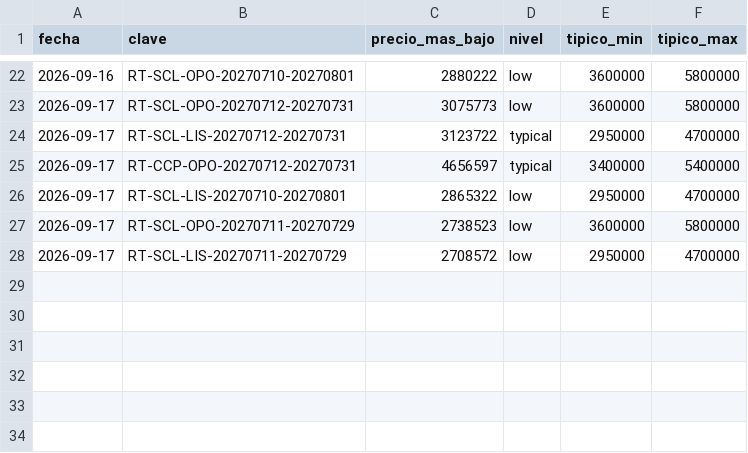
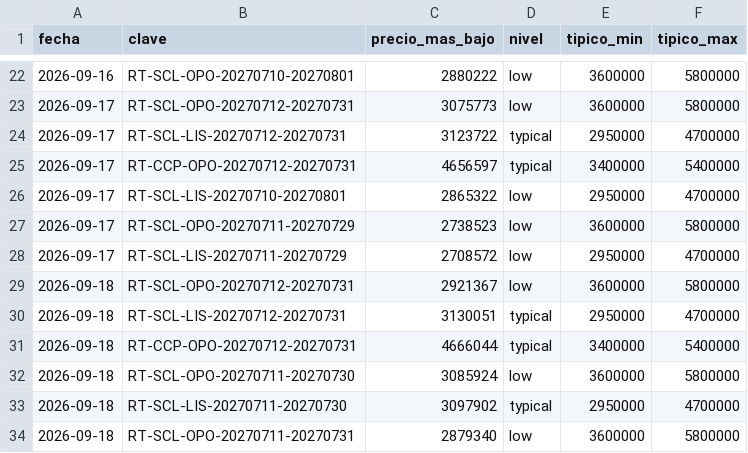
Before and after one commit to romedinag-tech/lisboa, a CSV file: data/insights.csv, drawn as a sheet; only a part is shown, gaps mark what is left out; the diff names each change by its address in the sheet, - before the commit and + after, or states it on an @@ line.

```diff
--- a/data/insights.csv
+++ b/data/insights.csv
+row 29: 2026-09-18 | RT-SCL-OPO-20270712-20270731 | 2921367 | low | 3600000 | 5800000
+row 30: 2026-09-18 | RT-SCL-LIS-20270712-20270731 | 3130051 | typical | 2950000 | 4700000
+row 31: 2026-09-18 | RT-CCP-OPO-20270712-20270731 | 4666044 | typical | 3400000 | 5400000
+row 32: 2026-09-18 | RT-SCL-OPO-20270711-20270730 | 3085924 | low | 3600000 | 5800000
+row 33: 2026-09-18 | RT-SCL-LIS-20270711-20270730 | 3097902 | typical | 2950000 | 4700000
+row 34: 2026-09-18 | RT-SCL-OPO-20270711-20270731 | 2879340 | low | 3600000 | 5800000
```
Also changed, not shown: data/consultas.csv, 8 other files.
